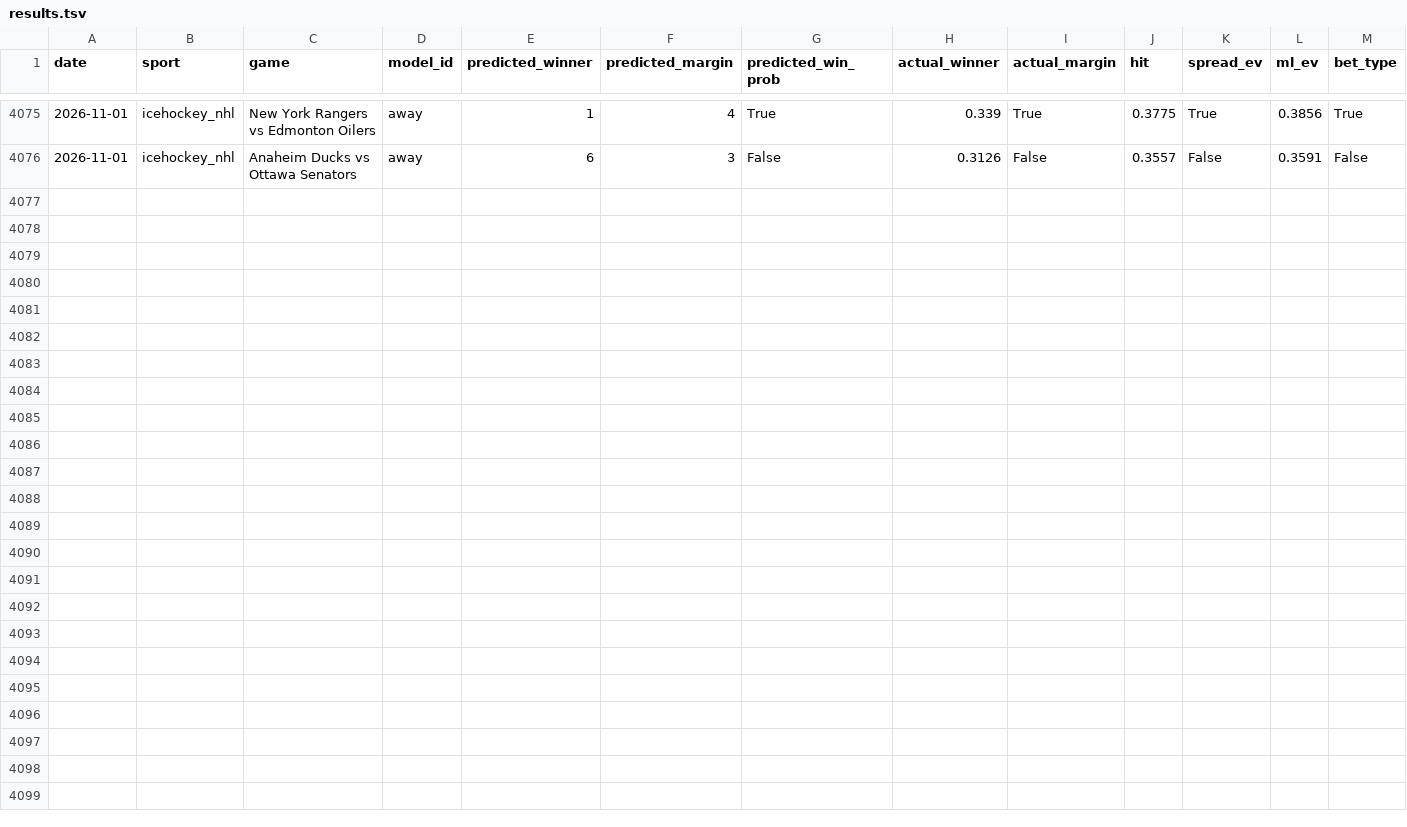
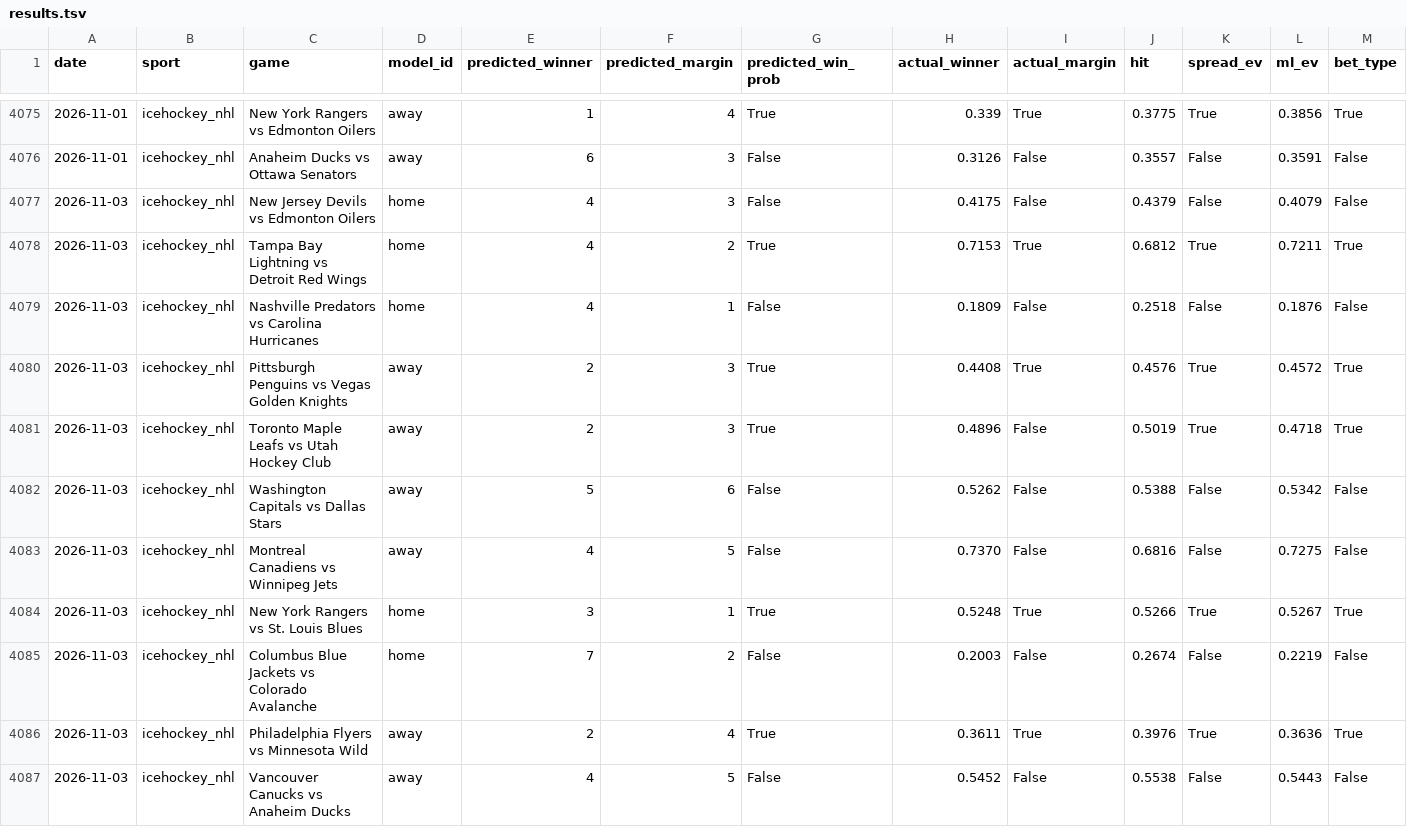
Before and after one commit to fischmanb/Auto_SDD_v2, a TSV file: edge-finder/results.tsv, drawn as a sheet; only a part is shown, gaps mark what is left out; rows hold the shown columns only; the diff names each change by its address in the sheet, - before the commit and + after, or states it on an @@ line.

```diff
--- a/edge-finder/results.tsv
+++ b/edge-finder/results.tsv
+row 4077: 2026-11-03 | icehockey_nhl | New Jersey Devils vs Edmonton Oilers | home | 4 | 3 | False | 0.4175 | False | 0.4379 | False | 0.4079 | False
+row 4078: 2026-11-03 | icehockey_nhl | Tampa Bay Lightning vs Detroit Red Wings | home | 4 | 2 | True | 0.7153 | True | 0.6812 | True | 0.7211 | True
+row 4079: 2026-11-03 | icehockey_nhl | Nashville Predators vs Carolina Hurricanes | home | 4 | 1 | False | 0.1809 | False | 0.2518 | False | 0.1876 | False
+row 4080: 2026-11-03 | icehockey_nhl | Pittsburgh Penguins vs Vegas Golden Knights | away | 2 | 3 | True | 0.4408 | True | 0.4576 | True | 0.4572 | True
+row 4081: 2026-11-03 | icehockey_nhl | Toronto Maple Leafs vs Utah Hockey Club | away | 2 | 3 | True | 0.4896 | False | 0.5019 | True | 0.4718 | True
+row 4082: 2026-11-03 | icehockey_nhl | Washington Capitals vs Dallas Stars | away | 5 | 6 | False | 0.5262 | False | 0.5388 | False | 0.5342 | False
+row 4083: 2026-11-03 | icehockey_nhl | Montreal Canadiens vs Winnipeg Jets | away | 4 | 5 | False | 0.7370 | False | 0.6816 | False | 0.7275 | False
+row 4084: 2026-11-03 | icehockey_nhl | New York Rangers vs St. Louis Blues | home | 3 | 1 | True | 0.5248 | True | 0.5266 | True | 0.5267 | True
+row 4085: 2026-11-03 | icehockey_nhl | Columbus Blue Jackets vs Colorado Avalanche | home | 7 | 2 | False | 0.2003 | False | 0.2674 | False | 0.2219 | False
+row 4086: 2026-11-03 | icehockey_nhl | Philadelphia Flyers vs Minnesota Wild | away | 2 | 4 | True | 0.3611 | True | 0.3976 | True | 0.3636 | True
+row 4087: 2026-11-03 | icehockey_nhl | Vancouver Canucks vs Anaheim Ducks | away | 4 | 5 | False | 0.5452 | False | 0.5538 | False | 0.5443 | False
```
Also changed, not shown: 4 other files.
